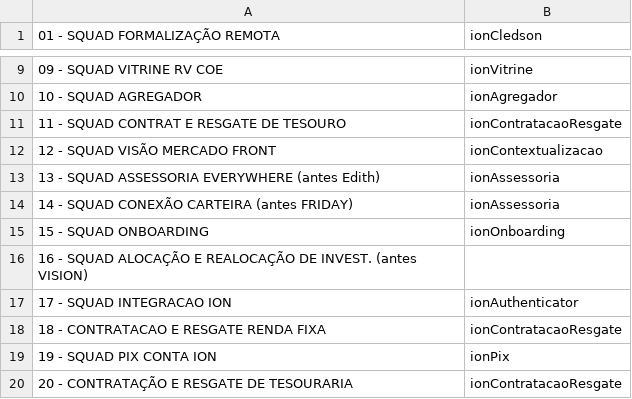
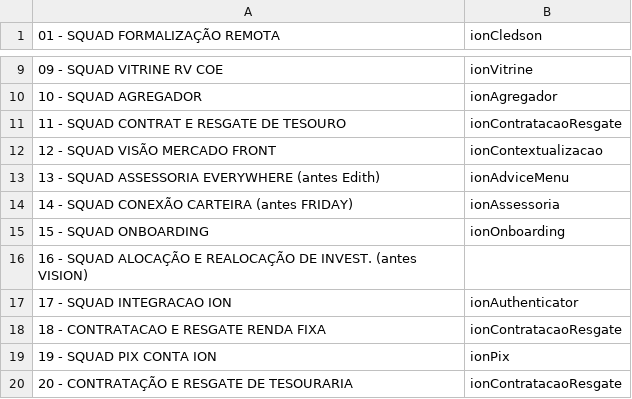
Before and after one commit to cledsonAlves/releases, a CSV file: squads.csv, drawn as a sheet; only a part is shown, gaps mark what is left out.

Commit message:
Update squads.csv

```diff
--- a/squads.csv
+++ b/squads.csv
@@ -12,3 +12,3 @@
 12 - SQUAD VISÃO MERCADO FRONT;ionContextualizacao
-13 - SQUAD ASSESSORIA EVERYWHERE (antes Edith);ionAssessoria
+13 - SQUAD ASSESSORIA EVERYWHERE (antes Edith);ionAdviceMenu
 14 - SQUAD CONEXÃO CARTEIRA (antes FRIDAY);ionAssessoria
```
